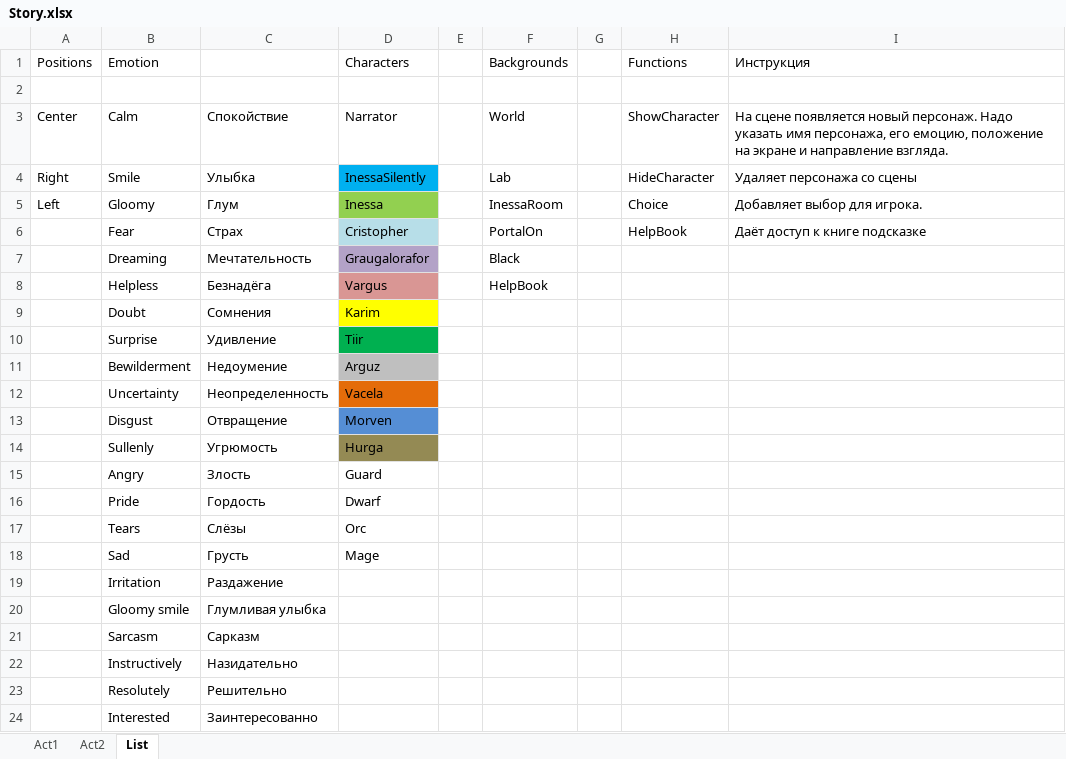
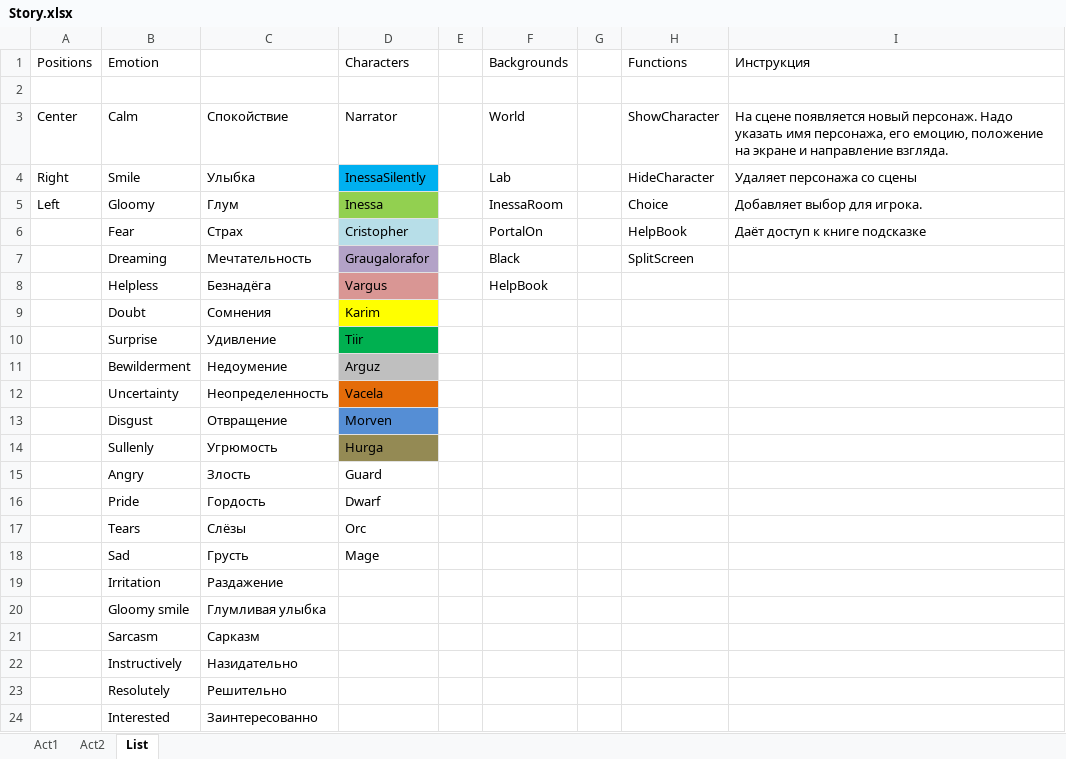
Before and after one commit to Firinor/Novel, an Excel workbook: _Story/Story.xlsx, sheet List, drawn as a sheet; values as stored, in another font and other column widths than the file's, no borders; the diff names each change by its address in the sheet, - before the commit and + after, or states it on an @@ line.

```diff
--- a/_Story/Story.xlsx (sheet List)
+++ b/_Story/Story.xlsx (sheet List)
-H7 (Functions): (empty)
+H7 (Functions): SplitScreen
```
Also changed, not shown: sheet Act1, 12 other files.
